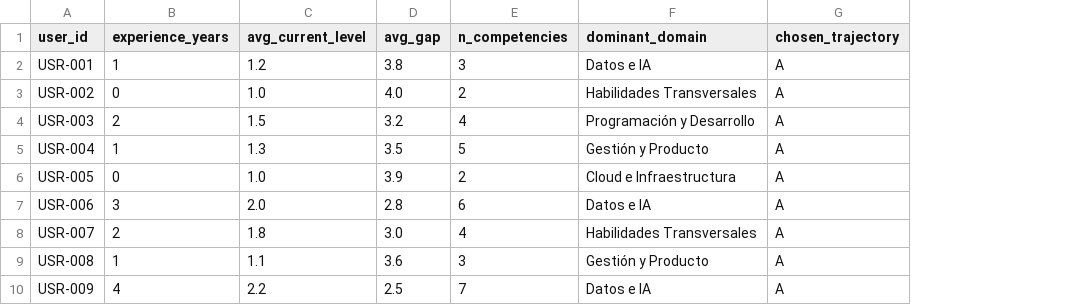
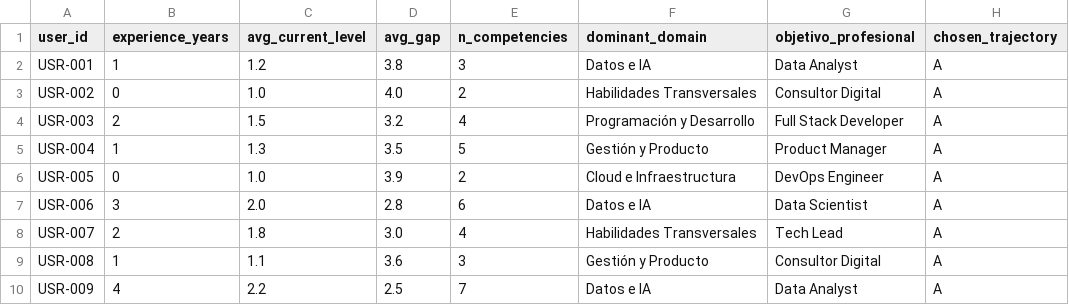
Before and after one commit to Bootcamp-IA-P5/GemeloDigital, a CSV file: ml/data/path_labels.csv, drawn as a sheet; only a part is shown; the diff names each change by its address in the sheet, - before the commit and + after, or states it on an @@ line.

```diff
--- a/ml/data/path_labels.csv
+++ b/ml/data/path_labels.csv
+column G (objetivo_profesional), rows 2-10: Data Analyst | Consultor Digital | Full Stack Developer | Product Manager | DevOps Engineer | Data Scientist | Tech Lead | Consultor Digital | Data Analyst
```
Also changed, not shown: 3 other files.
